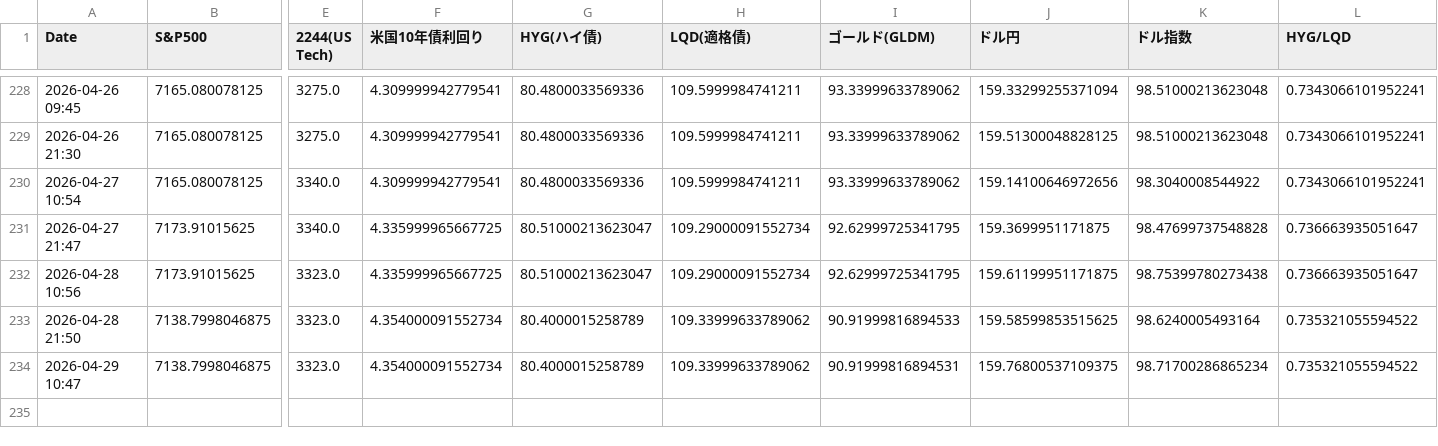
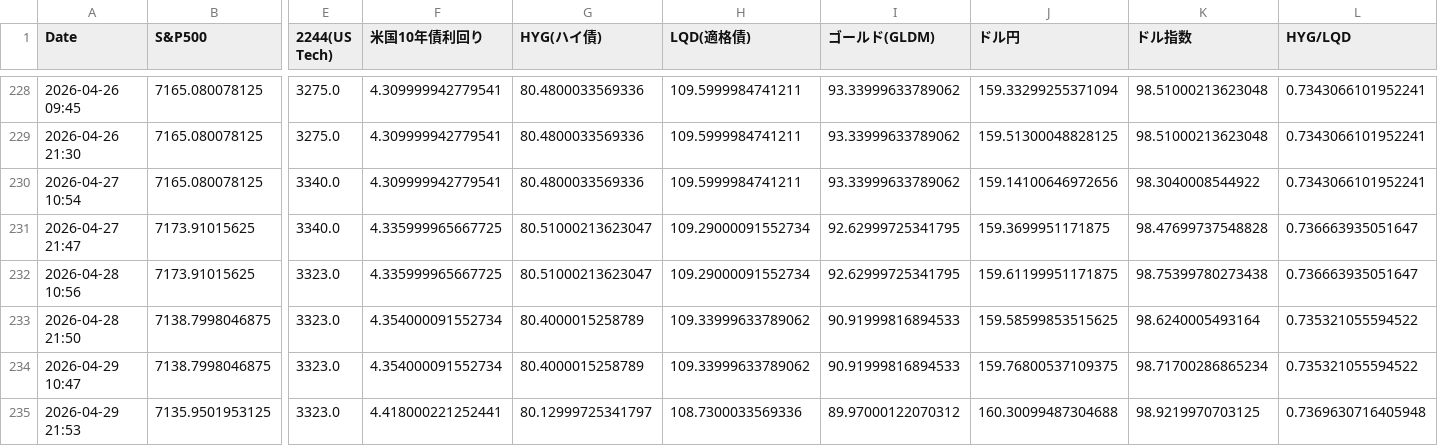
Before and after one commit to tetsustrategist-glitch/market-analyzer, a CSV file: market_history.csv, drawn as a sheet; only a part is shown, gaps mark what is left out; rows hold the shown columns only; the diff names each change by its address in the sheet, - before the commit and + after, or states it on an @@ line.

```diff
--- a/market_history.csv
+++ b/market_history.csv
-I234 (ゴールド(GLDM)): 90.91999816894531
+I234 (ゴールド(GLDM)): 90.91999816894533
+row 235: 2026-04-29 21:53 | 7135.9501953125 | 3323.0 | 4.418000221252441 | 80.12999725341797 | 108.7300033569336 | 89.97000122070312 | 160.30099487304688 | 98.9219970703125 | 0.7369630716405948
```
Also changed, not shown: 2 other files.
